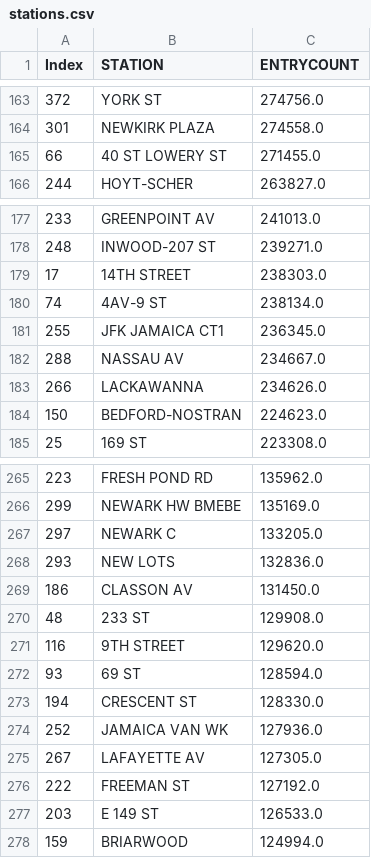
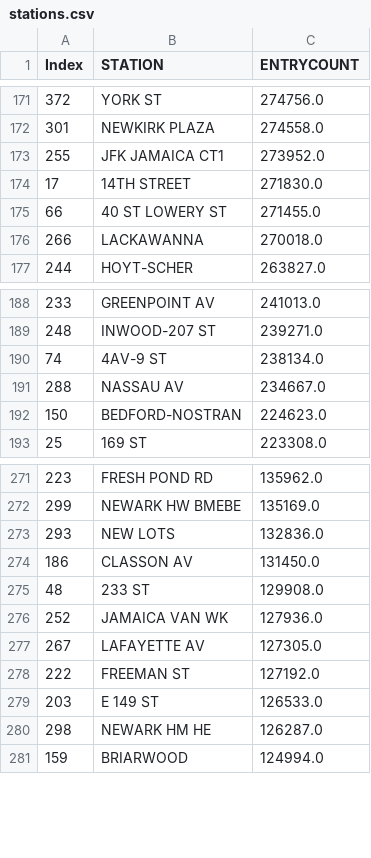
Before and after one commit to xvila/MTA-Turnstile-Data, a CSV file: stations.csv, drawn as a sheet; only a part is shown, gaps mark what is left out; the diff covers the shown part only.

```diff
--- a/stations.csv
+++ b/stations.csv
@@ -164,3 +172,6 @@ Index,STATION,ENTRYCOUNT
 301,NEWKIRK PLAZA,274558.0
+255,JFK JAMAICA CT1,273952.0
+17,14TH STREET,271830.0
 66,40 ST LOWERY ST,271455.0
+266,LACKAWANNA,270018.0
 244,HOYT-SCHER,263827.0
@@ -178,7 +189,4 @@ Index,STATION,ENTRYCOUNT
 248,INWOOD-207 ST,239271.0
-17,14TH STREET,238303.0
 74,4AV-9 ST,238134.0
-255,JFK JAMAICA CT1,236345.0
 288,NASSAU AV,234667.0
-266,LACKAWANNA,234626.0
 150,BEDFORD-NOSTRAN,224623.0
@@ -266,3 +272,2 @@ Index,STATION,ENTRYCOUNT
 299,NEWARK HW BMEBE,135169.0
-297,NEWARK C,133205.0
 293,NEW LOTS,132836.0
@@ -270,5 +275,2 @@ Index,STATION,ENTRYCOUNT
 48,233 ST,129908.0
-116,9TH STREET,129620.0
-93,69 ST,128594.0
-194,CRESCENT ST,128330.0
 252,JAMAICA VAN WK,127936.0
@@ -277,2 +279,3 @@ Index,STATION,ENTRYCOUNT
 203,E 149 ST,126533.0
+298,NEWARK HM HE,126287.0
 159,BRIARWOOD,124994.0
```
Also changed, not shown: 26 added rows, 23 removed rows and 1 edited cell elsewhere in this file, 2 other files.
